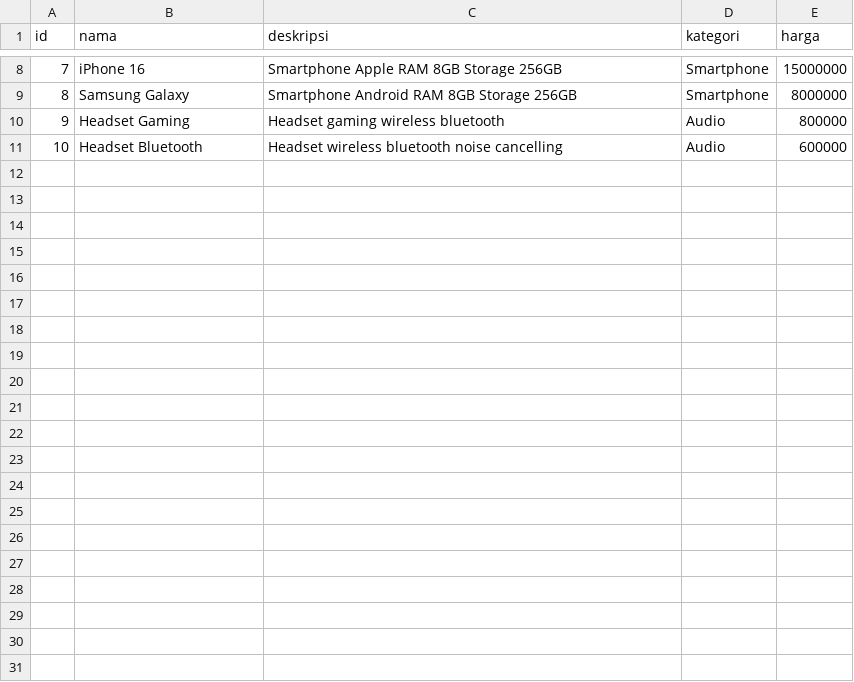
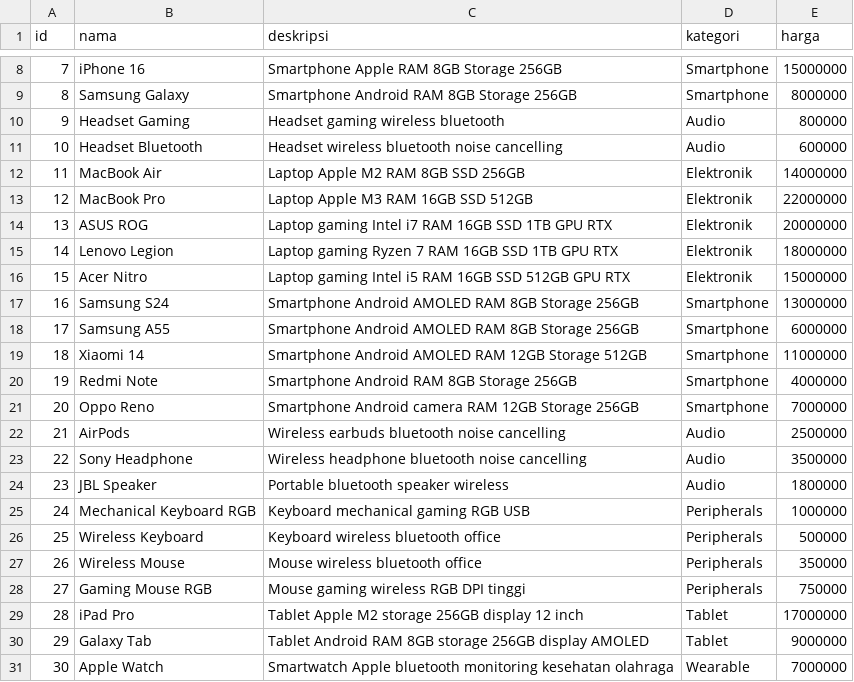
Before and after one commit to YR-10/product-recommendation-system, a CSV file: data/products.csv, drawn as a sheet; only a part is shown, gaps mark what is left out; the diff names each change by its address in the sheet, - before the commit and + after, or states it on an @@ line.

```diff
--- a/data/products.csv
+++ b/data/products.csv
+row 12: 11 | MacBook Air | Laptop Apple M2 RAM 8GB SSD 256GB | Elektronik | 14000000
+row 13: 12 | MacBook Pro | Laptop Apple M3 RAM 16GB SSD 512GB | Elektronik | 22000000
+row 14: 13 | ASUS ROG | Laptop gaming Intel i7 RAM 16GB SSD 1TB GPU RTX | Elektronik | 20000000
+row 15: 14 | Lenovo Legion | Laptop gaming Ryzen 7 RAM 16GB SSD 1TB GPU RTX | Elektronik | 18000000
+row 16: 15 | Acer Nitro | Laptop gaming Intel i5 RAM 16GB SSD 512GB GPU RTX | Elektronik | 15000000
+row 17: 16 | Samsung S24 | Smartphone Android AMOLED RAM 8GB Storage 256GB | Smartphone | 13000000
+row 18: 17 | Samsung A55 | Smartphone Android AMOLED RAM 8GB Storage 256GB | Smartphone | 6000000
+row 19: 18 | Xiaomi 14 | Smartphone Android AMOLED RAM 12GB Storage 512GB | Smartphone | 11000000
+row 20: 19 | Redmi Note | Smartphone Android RAM 8GB Storage 256GB | Smartphone | 4000000
+row 21: 20 | Oppo Reno | Smartphone Android camera RAM 12GB Storage 256GB | Smartphone | 7000000
+row 22: 21 | AirPods | Wireless earbuds bluetooth noise cancelling | Audio | 2500000
+row 23: 22 | Sony Headphone | Wireless headphone bluetooth noise cancelling | Audio | 3500000
+row 24: 23 | JBL Speaker | Portable bluetooth speaker wireless | Audio | 1800000
+row 25: 24 | Mechanical Keyboard RGB | Keyboard mechanical gaming RGB USB | Peripherals | 1000000
+row 26: 25 | Wireless Keyboard | Keyboard wireless bluetooth office | Peripherals | 500000
+row 27: 26 | Wireless Mouse | Mouse wireless bluetooth office | Peripherals | 350000
+row 28: 27 | Gaming Mouse RGB | Mouse gaming wireless RGB DPI tinggi | Peripherals | 750000
+row 29: 28 | iPad Pro | Tablet Apple M2 storage 256GB display 12 inch | Tablet | 17000000
+row 30: 29 | Galaxy Tab | Tablet Android RAM 8GB storage 256GB display AMOLED | Tablet | 9000000
+row 31: 30 | Apple Watch | Smartwatch Apple bluetooth monitoring kesehatan olahraga | Wearable | 7000000
```
Also changed, not shown: 4 other files.
